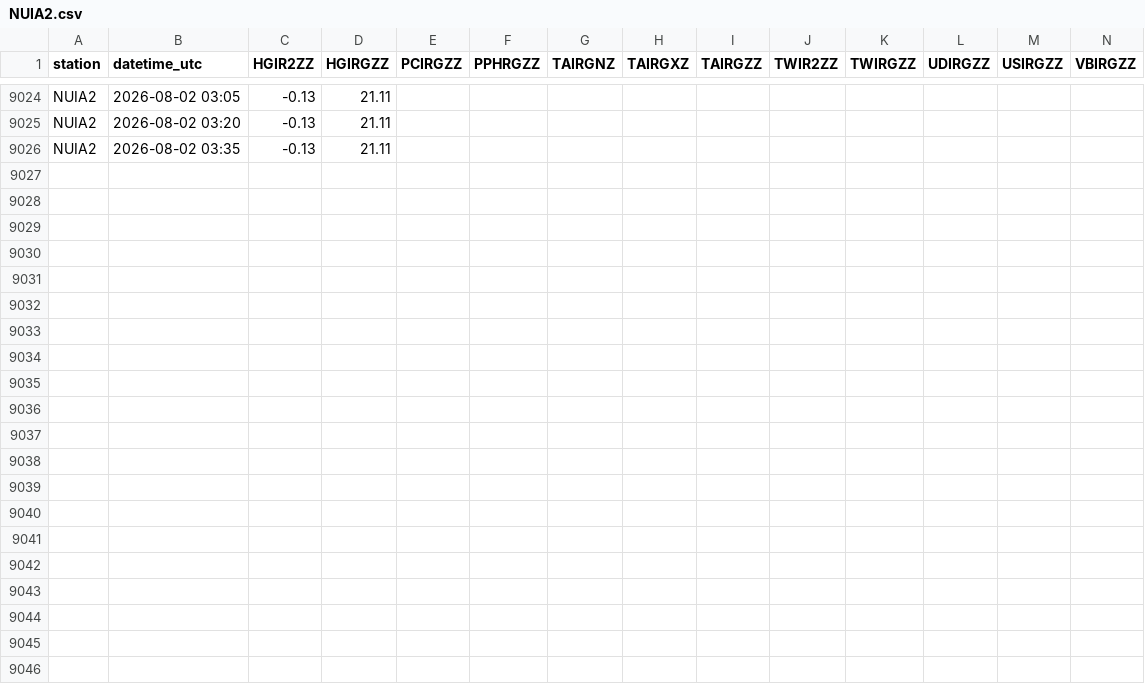
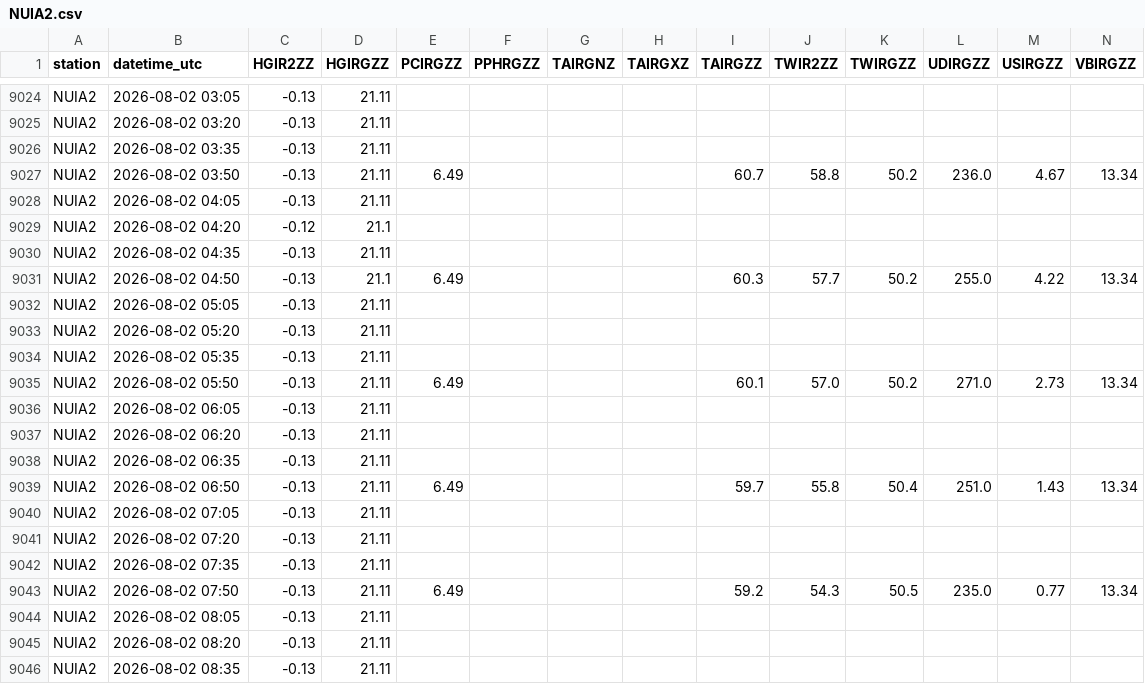
Before and after one commit to allenbondurant/NPRAhydro, a CSV file: hydromet_data/NUIA2.csv, drawn as a sheet; only a part is shown, gaps mark what is left out; the diff names each change by its address in the sheet, - before the commit and + after, or states it on an @@ line.

```diff
--- a/hydromet_data/NUIA2.csv
+++ b/hydromet_data/NUIA2.csv
+row 9027: NUIA2 | 2026-08-02 03:50 | -0.13 | 21.11 | 6.49 |  |  |  | 60.7 | 58.8 | 50.2 | 236.0 | 4.67 | 13.34
+row 9028: NUIA2 | 2026-08-02 04:05 | -0.13 | 21.11
+row 9029: NUIA2 | 2026-08-02 04:20 | -0.12 | 21.1
+row 9030: NUIA2 | 2026-08-02 04:35 | -0.13 | 21.11
+row 9031: NUIA2 | 2026-08-02 04:50 | -0.13 | 21.1 | 6.49 |  |  |  | 60.3 | 57.7 | 50.2 | 255.0 | 4.22 | 13.34
+row 9032: NUIA2 | 2026-08-02 05:05 | -0.13 | 21.11
+row 9033: NUIA2 | 2026-08-02 05:20 | -0.13 | 21.11
+row 9034: NUIA2 | 2026-08-02 05:35 | -0.13 | 21.11
+row 9035: NUIA2 | 2026-08-02 05:50 | -0.13 | 21.11 | 6.49 |  |  |  | 60.1 | 57.0 | 50.2 | 271.0 | 2.73 | 13.34
+row 9036: NUIA2 | 2026-08-02 06:05 | -0.13 | 21.11
+row 9037: NUIA2 | 2026-08-02 06:20 | -0.13 | 21.11
+row 9038: NUIA2 | 2026-08-02 06:35 | -0.13 | 21.11
+row 9039: NUIA2 | 2026-08-02 06:50 | -0.13 | 21.11 | 6.49 |  |  |  | 59.7 | 55.8 | 50.4 | 251.0 | 1.43 | 13.34
+row 9040: NUIA2 | 2026-08-02 07:05 | -0.13 | 21.11
+row 9041: NUIA2 | 2026-08-02 07:20 | -0.13 | 21.11
+row 9042: NUIA2 | 2026-08-02 07:35 | -0.13 | 21.11
+row 9043: NUIA2 | 2026-08-02 07:50 | -0.13 | 21.11 | 6.49 |  |  |  | 59.2 | 54.3 | 50.5 | 235.0 | 0.77 | 13.34
+row 9044: NUIA2 | 2026-08-02 08:05 | -0.13 | 21.11
+row 9045: NUIA2 | 2026-08-02 08:20 | -0.13 | 21.11
+row 9046: NUIA2 | 2026-08-02 08:35 | -0.13 | 21.11
```
Also changed, not shown: hydromet_data/IKPA2.csv, hydromet_data/JDYA2.csv, 1 other file.
